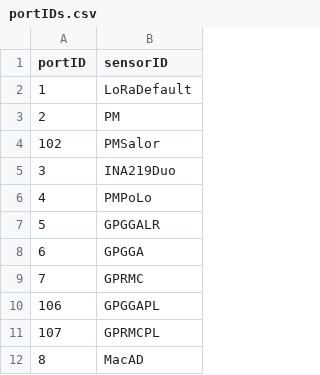
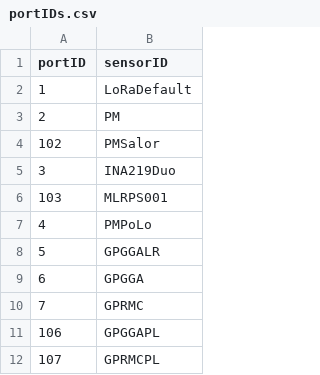
Before and after one commit to mi3nts/loRaWANSupport, a CSV file: firmware/xu4LoRa/mintsXU4/credentials/portIDs.csv, drawn as a sheet; only a part is shown; the shorter side is filled out with more unchanged rows.

Commit message:
Update portIDs.csv

```diff
--- a/firmware/xu4LoRa/mintsXU4/credentials/portIDs.csv
+++ b/firmware/xu4LoRa/mintsXU4/credentials/portIDs.csv
@@ -5,2 +5,3 @@ portID,sensorID
 3,INA219Duo
+103,MLRPS001
 4,PMPoLo
```
